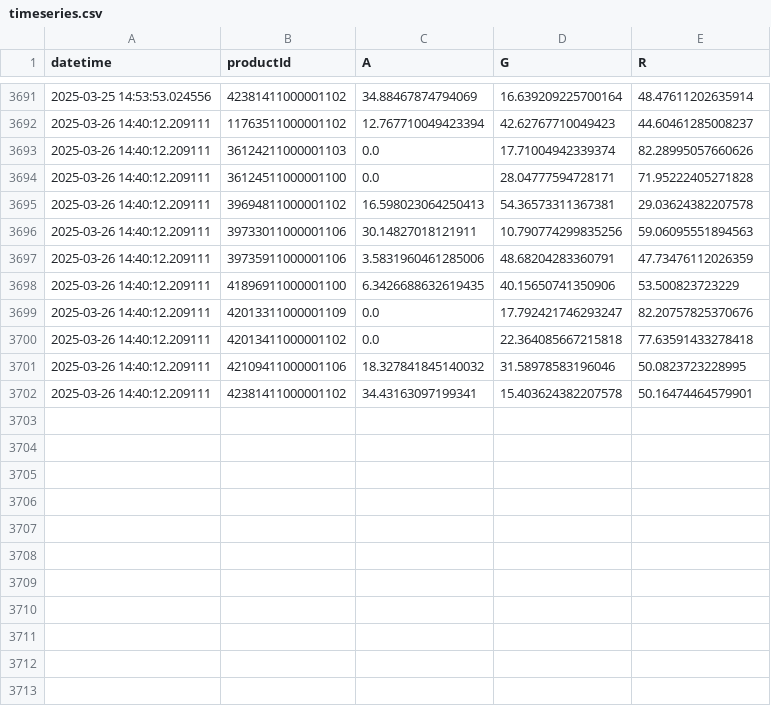
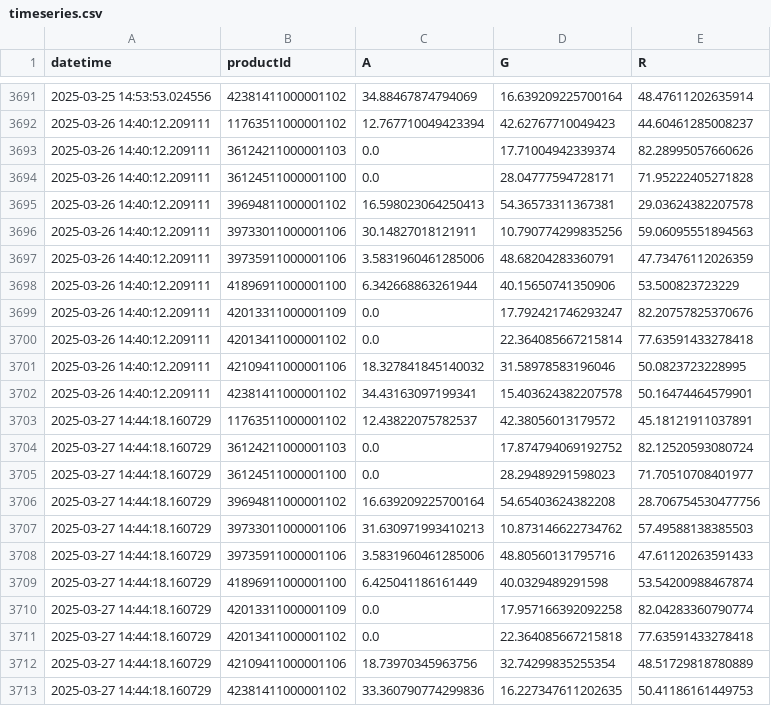
Before and after one commit to sebbacon/boots-scraper, a CSV file: outputs/timeseries.csv, drawn as a sheet; only a part is shown, gaps mark what is left out.

```diff
--- a/outputs/timeseries.csv
+++ b/outputs/timeseries.csv
@@ -3697,6 +3697,17 @@ datetime,productId,A,G,R
 2025-03-26 14:40:12.209111,39735911000001106,3.5831960461285006,48.68204283360791,47.73476112026359
-2025-03-26 14:40:12.209111,41896911000001100,6.3426688632619435,40.15650741350906,53.500823723229
+2025-03-26 14:40:12.209111,41896911000001100,6.342668863261944,40.15650741350906,53.500823723229
 2025-03-26 14:40:12.209111,42013311000001109,0.0,17.792421746293247,82.20757825370676
-2025-03-26 14:40:12.209111,42013411000001102,0.0,22.364085667215818,77.63591433278418
+2025-03-26 14:40:12.209111,42013411000001102,0.0,22.364085667215814,77.63591433278418
 2025-03-26 14:40:12.209111,42109411000001106,18.327841845140032,31.58978583196046,50.0823723228995
 2025-03-26 14:40:12.209111,42381411000001102,34.43163097199341,15.403624382207578,50.16474464579901
+2025-03-27 14:44:18.160729,11763511000001102,12.43822075782537,42.38056013179572,45.18121911037891
+2025-03-27 14:44:18.160729,36124211000001103,0.0,17.874794069192752,82.12520593080724
+2025-03-27 14:44:18.160729,36124511000001100,0.0,28.29489291598023,71.70510708401977
+2025-03-27 14:44:18.160729,39694811000001102,16.639209225700164,54.65403624382208,28.706754530477756
+2025-03-27 14:44:18.160729,39733011000001106,31.630971993410213,10.873146622734762,57.49588138385503
+2025-03-27 14:44:18.160729,39735911000001106,3.5831960461285006,48.80560131795716,47.61120263591433
+2025-03-27 14:44:18.160729,41896911000001100,6.425041186161449,40.0329489291598,53.54200988467874
+2025-03-27 14:44:18.160729,42013311000001109,0.0,17.957166392092258,82.04283360790774
+2025-03-27 14:44:18.160729,42013411000001102,0.0,22.364085667215818,77.63591433278418
+2025-03-27 14:44:18.160729,42109411000001106,18.73970345963756,32.74299835255354,48.51729818780889
+2025-03-27 14:44:18.160729,42381411000001102,33.360790774299836,16.227347611202635,50.41186161449753
```
Also changed, not shown: outputs/stock_levels_all.csv, 23 other files.
